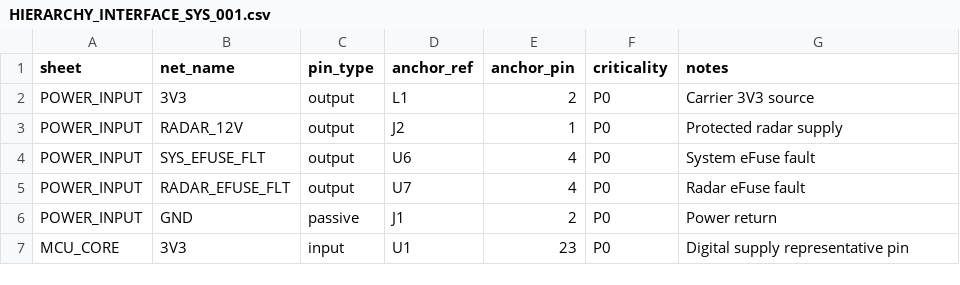
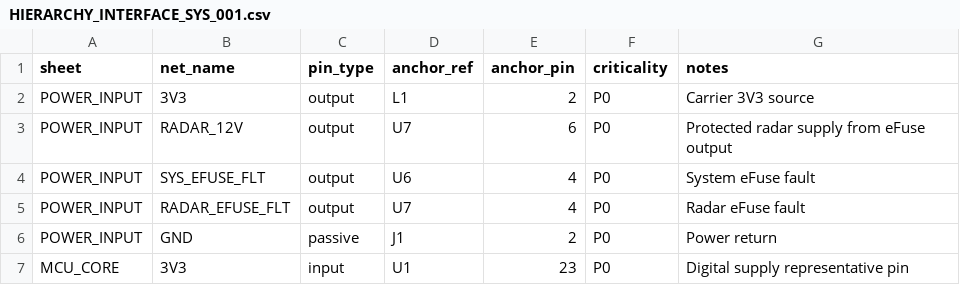
Before and after one commit to skif-ops/RLS_Head, a CSV file: hardware/system_carrier/HIERARCHY_INTERFACE_SYS_001.csv, drawn as a sheet; only a part is shown.

Commit message:
Anchor RADAR_12V hierarchy at U7 output

```diff
--- a/hardware/system_carrier/HIERARCHY_INTERFACE_SYS_001.csv
+++ b/hardware/system_carrier/HIERARCHY_INTERFACE_SYS_001.csv
@@ -2,3 +2,3 @@ sheet,net_name,pin_type,anchor_ref,anchor_pin,criticality,notes
 POWER_INPUT,3V3,output,L1,2,P0,Carrier 3V3 source
-POWER_INPUT,RADAR_12V,output,J2,1,P0,Protected radar supply
+POWER_INPUT,RADAR_12V,output,U7,6,P0,Protected radar supply from eFuse output
 POWER_INPUT,SYS_EFUSE_FLT,output,U6,4,P0,System eFuse fault
```
